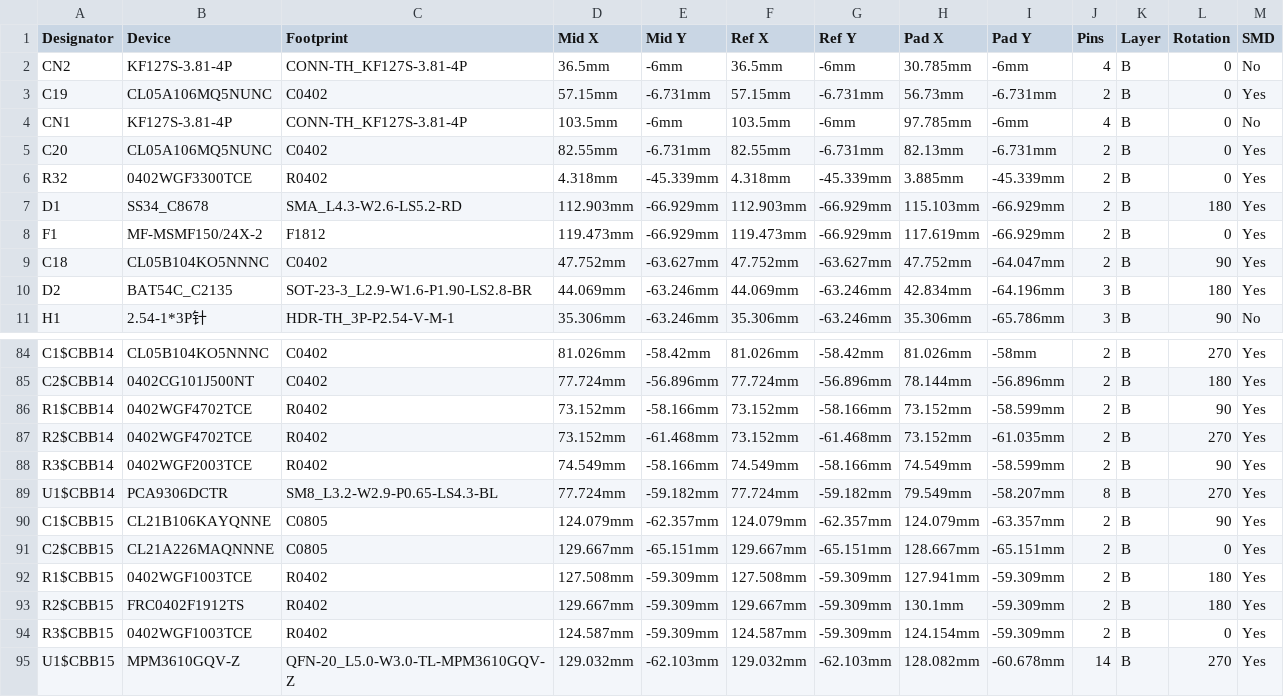
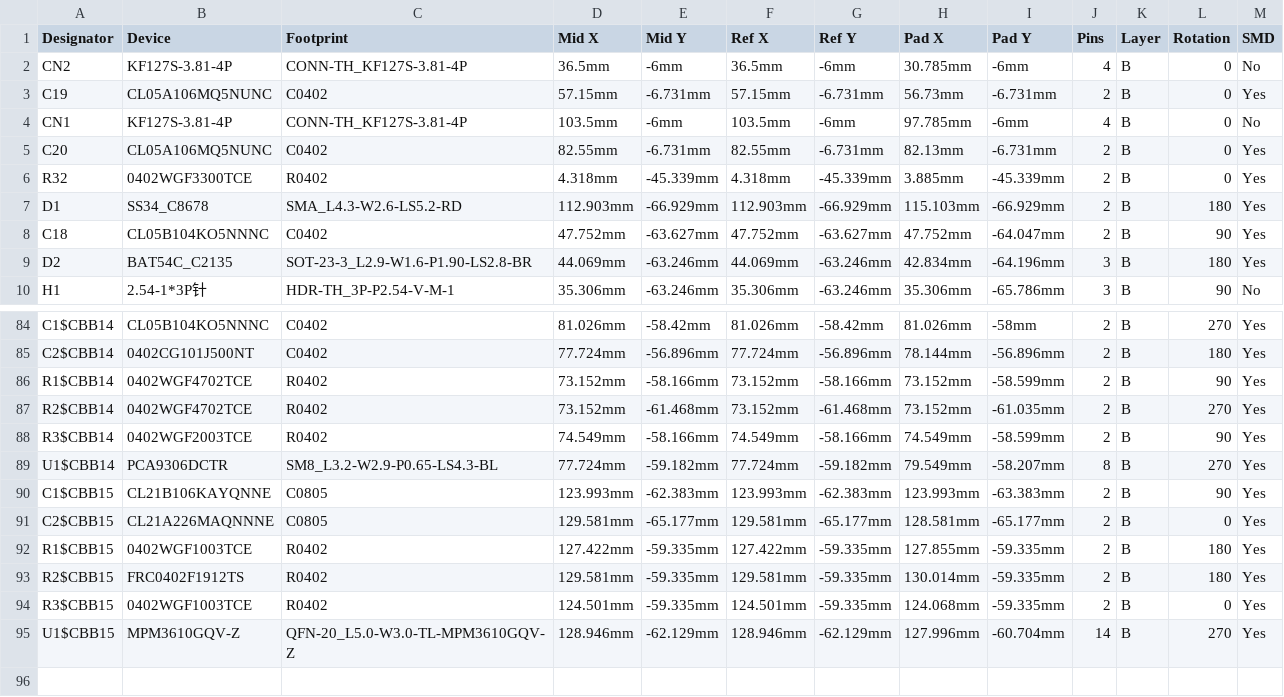
Before and after one commit to bigJRo/KerbalControllerMk1, a CSV file: Documents/Drawings/source/KC-01-1800/PickAndPlace_KC-01-1802_Button_Module_PCB_2026-11-28.csv, drawn as a sheet; only a part is shown, gaps mark what is left out; removed rows and columns are numbered as before the commit, all else as after; the diff covers the shown part only; the diff names each change by its address in the sheet, - before the commit and + after, or states it on an @@ line.

```diff
--- a/Documents/Drawings/source/KC-01-1800/PickAndPlace_KC-01-1802_Button_Module_PCB_2026-11-28.csv
+++ b/Documents/Drawings/source/KC-01-1800/PickAndPlace_KC-01-1802_Button_Module_PCB_2026-11-28.csv
-row 8: F1 | MF-MSMF150/24X-2 | F1812 | 119.473mm | -66.929mm | 119.473mm | -66.929mm | 117.619mm | -66.929mm | 2 | B | 0 | Yes
-D90 (Mid X): 124.079mm
+D90 (Mid X): 123.993mm
-E90 (Mid Y): -62.357mm
+E90 (Mid Y): -62.383mm
-F90 (Ref X): 124.079mm
+F90 (Ref X): 123.993mm
-G90 (Ref Y): -62.357mm
+G90 (Ref Y): -62.383mm
-H90 (Pad X): 124.079mm
+H90 (Pad X): 123.993mm
-I90 (Pad Y): -63.357mm
+I90 (Pad Y): -63.383mm
-D91 (Mid X): 129.667mm
+D91 (Mid X): 129.581mm
-E91 (Mid Y): -65.151mm
+E91 (Mid Y): -65.177mm
-F91 (Ref X): 129.667mm
+F91 (Ref X): 129.581mm
-G91 (Ref Y): -65.151mm
+G91 (Ref Y): -65.177mm
-H91 (Pad X): 128.667mm
+H91 (Pad X): 128.581mm
-I91 (Pad Y): -65.151mm
+I91 (Pad Y): -65.177mm
-D92 (Mid X): 127.508mm
+D92 (Mid X): 127.422mm
-E92:E94 (Mid Y): -59.309mm
+E92:E94 (Mid Y): -59.335mm
-F92 (Ref X): 127.508mm
+F92 (Ref X): 127.422mm
-G92:G94 (Ref Y): -59.309mm
+G92:G94 (Ref Y): -59.335mm
-H92 (Pad X): 127.941mm
+H92 (Pad X): 127.855mm
-I92:I94 (Pad Y): -59.309mm
+I92:I94 (Pad Y): -59.335mm
-D93 (Mid X): 129.667mm
+D93 (Mid X): 129.581mm
-F93 (Ref X): 129.667mm
+F93 (Ref X): 129.581mm
-H93 (Pad X): 130.1mm
+H93 (Pad X): 130.014mm
-D94 (Mid X): 124.587mm
+D94 (Mid X): 124.501mm
-F94 (Ref X): 124.587mm
+F94 (Ref X): 124.501mm
-H94 (Pad X): 124.154mm
+H94 (Pad X): 124.068mm
-D95 (Mid X): 129.032mm
+D95 (Mid X): 128.946mm
-E95 (Mid Y): -62.103mm
+E95 (Mid Y): -62.129mm
-F95 (Ref X): 129.032mm
+F95 (Ref X): 128.946mm
-G95 (Ref Y): -62.103mm
+G95 (Ref Y): -62.129mm
-H95 (Pad X): 128.082mm
+H95 (Pad X): 127.996mm
-I95 (Pad Y): -60.678mm
+I95 (Pad Y): -60.704mm
```
Also changed, not shown: 1 added row elsewhere in this file, 5 other files.
